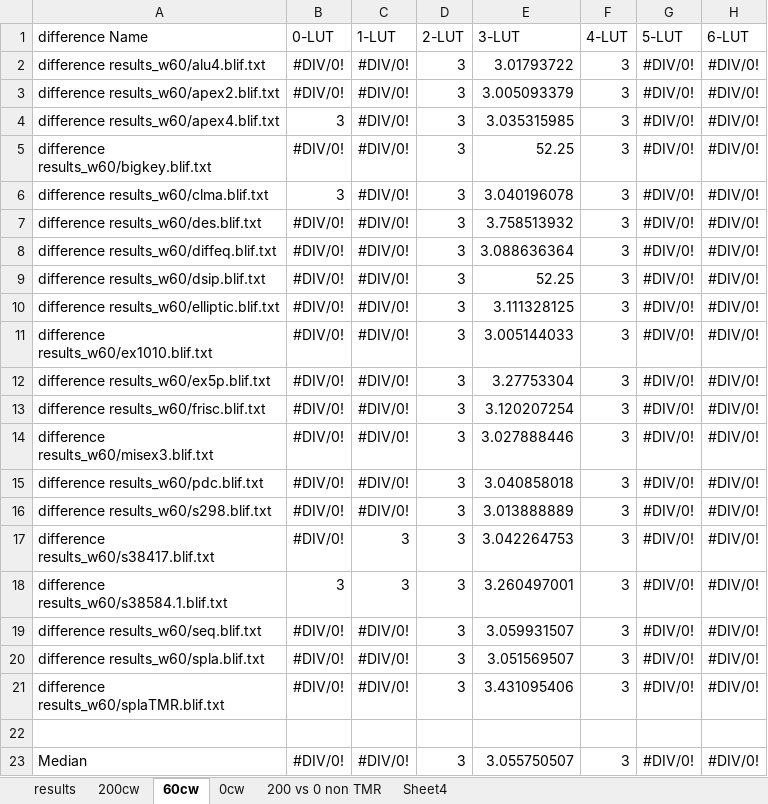
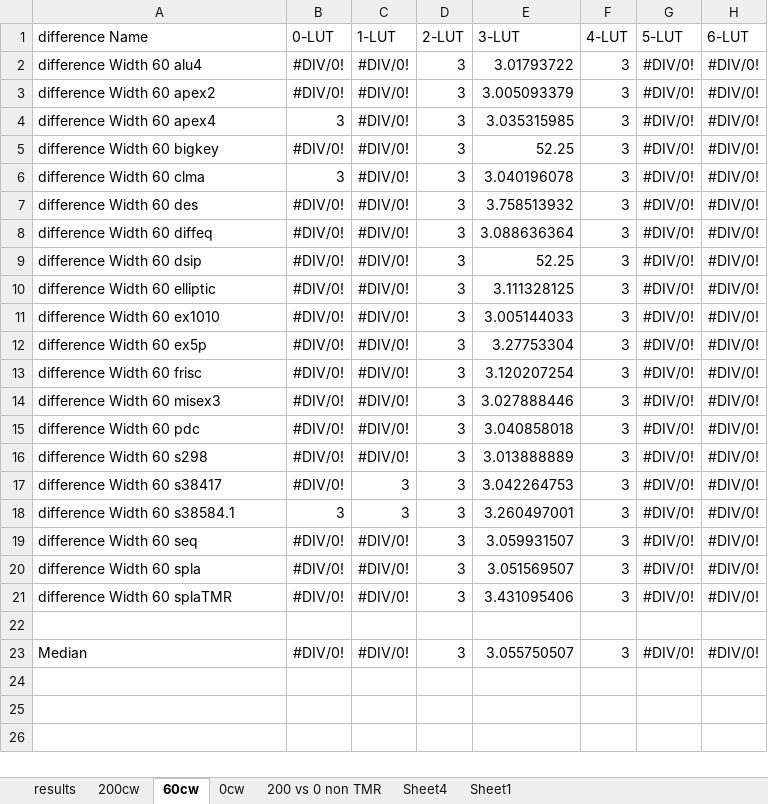
Before and after one commit to Jemima/ths, an Excel workbook: Results/results.xlsx, sheet 60cw, drawn as a sheet; only a part is shown; values as stored, in another font and other column widths than the file's, no borders; the diff names each change by its address in the sheet, - before the commit and + after, or states it on an @@ line.

```diff
--- a/Results/results.xlsx (sheet 60cw)
+++ b/Results/results.xlsx (sheet 60cw)
+sheet tab: Sheet1
-A2 (difference Name): difference results_w60/alu4.blif.txt
+A2 (difference Name): difference Width 60 alu4
-A3 (difference Name): difference results_w60/apex2.blif.txt
+A3 (difference Name): difference Width 60 apex2
-A4 (difference Name): difference results_w60/apex4.blif.txt
+A4 (difference Name): difference Width 60 apex4
-A5 (difference Name): difference results_w60/bigkey.blif.txt
+A5 (difference Name): difference Width 60 bigkey
-A6 (difference Name): difference results_w60/clma.blif.txt
+A6 (difference Name): difference Width 60 clma
-A7 (difference Name): difference results_w60/des.blif.txt
+A7 (difference Name): difference Width 60 des
-A8 (difference Name): difference results_w60/diffeq.blif.txt
+A8 (difference Name): difference Width 60 diffeq
-A9 (difference Name): difference results_w60/dsip.blif.txt
+A9 (difference Name): difference Width 60 dsip
-A10 (difference Name): difference results_w60/elliptic.blif.txt
+A10 (difference Name): difference Width 60 elliptic
-A11 (difference Name): difference results_w60/ex1010.blif.txt
+A11 (difference Name): difference Width 60 ex1010
-A12 (difference Name): difference results_w60/ex5p.blif.txt
+A12 (difference Name): difference Width 60 ex5p
-A13 (difference Name): difference results_w60/frisc.blif.txt
+A13 (difference Name): difference Width 60 frisc
-A14 (difference Name): difference results_w60/misex3.blif.txt
+A14 (difference Name): difference Width 60 misex3
-A15 (difference Name): difference results_w60/pdc.blif.txt
+A15 (difference Name): difference Width 60 pdc
-A16 (difference Name): difference results_w60/s298.blif.txt
+A16 (difference Name): difference Width 60 s298
-A17 (difference Name): difference results_w60/s38417.blif.txt
+A17 (difference Name): difference Width 60 s38417
-A18 (difference Name): difference results_w60/s38584.1.blif.txt
+A18 (difference Name): difference Width 60 s38584.1
-A19 (difference Name): difference results_w60/seq.blif.txt
+A19 (difference Name): difference Width 60 seq
-A20 (difference Name): difference results_w60/spla.blif.txt
+A20 (difference Name): difference Width 60 spla
-A21 (difference Name): difference results_w60/splaTMR.blif.txt
+A21 (difference Name): difference Width 60 splaTMR
```
Also changed, not shown: sheet results, sheet 0cw, sheet 200 vs 0 non TMR, sheet 200cw, charts or pictures, 21 other files.
